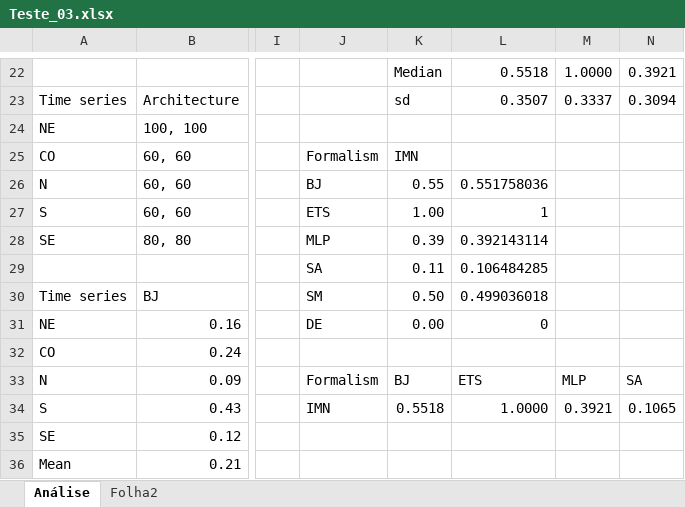
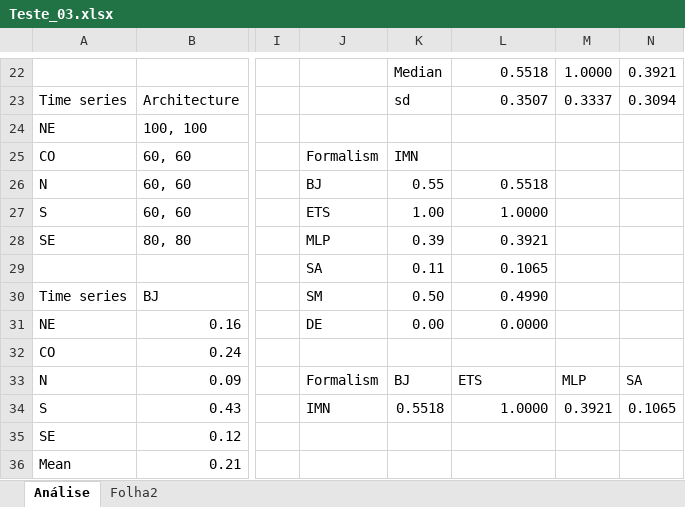
Before and after one commit to jairpaulino/ann-ts-opt, an Excel workbook: electricity-cons-forecast/Results/Teste 3/Teste_03.xlsx, sheet Análise, drawn as a sheet; only a part is shown, gaps mark what is left out; values as stored, in another font and other column widths than the file's, no cell formats; conditional formats not drawn; the diff names each change by its address in the sheet, - before the commit and + after, or states it on an @@ line.

```diff
--- a/electricity-cons-forecast/Results/Teste 3/Teste_03.xlsx (sheet Análise)
+++ b/electricity-cons-forecast/Results/Teste 3/Teste_03.xlsx (sheet Análise)
-L26: 0.551758036
+L26: 0.5518
-L27: 1
+L27: 1.0000
-L28: 0.392143114
+L28: 0.3921
-L29: 0.106484285
+L29: 0.1065
-L30: 0.499036018
+L30: 0.4990
-L31: 0
+L31: 0.0000
```
Also changed, not shown: cell formats, 1 other file.
